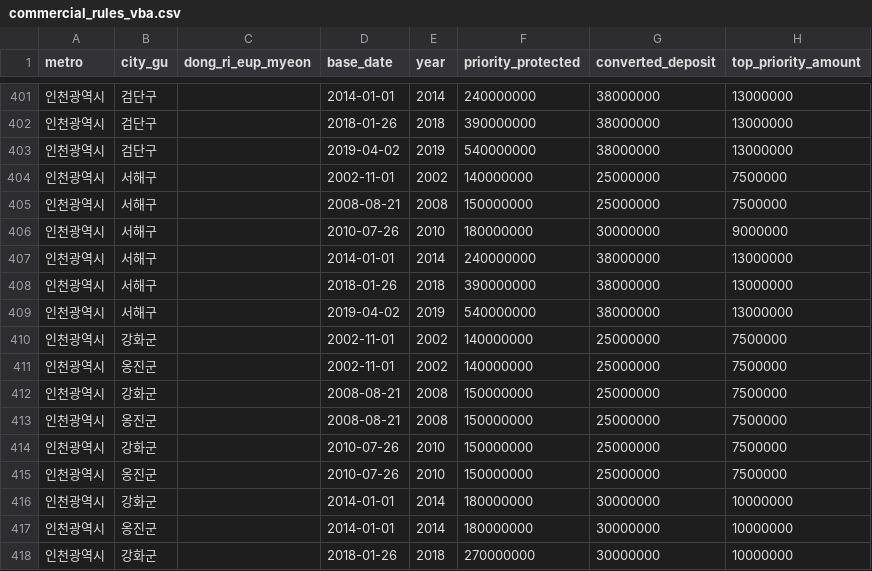
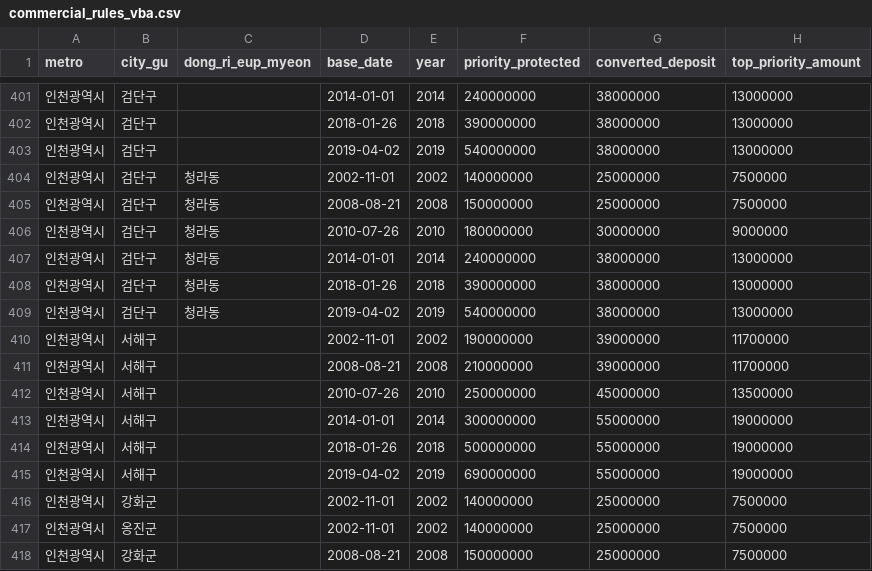
Before and after one commit to CH-partners/housing-db, a CSV file: commercial_rules_vba.csv, drawn as a sheet; only a part is shown, gaps mark what is left out; the shorter side is filled out with more unchanged rows.

```diff
--- a/commercial_rules_vba.csv
+++ b/commercial_rules_vba.csv
@@ -403,8 +403,14 @@
 인천광역시,검단구,,2019-04-02,2019,540000000,38000000,13000000
-인천광역시,서해구,,2002-11-01,2002,140000000,25000000,7500000
-인천광역시,서해구,,2008-08-21,2008,150000000,25000000,7500000
-인천광역시,서해구,,2010-07-26,2010,180000000,30000000,9000000
-인천광역시,서해구,,2014-01-01,2014,240000000,38000000,13000000
-인천광역시,서해구,,2018-01-26,2018,390000000,38000000,13000000
-인천광역시,서해구,,2019-04-02,2019,540000000,38000000,13000000
+인천광역시,검단구,청라동,2002-11-01,2002,140000000,25000000,7500000
+인천광역시,검단구,청라동,2008-08-21,2008,150000000,25000000,7500000
+인천광역시,검단구,청라동,2010-07-26,2010,180000000,30000000,9000000
+인천광역시,검단구,청라동,2014-01-01,2014,240000000,38000000,13000000
+인천광역시,검단구,청라동,2018-01-26,2018,390000000,38000000,13000000
+인천광역시,검단구,청라동,2019-04-02,2019,540000000,38000000,13000000
+인천광역시,서해구,,2002-11-01,2002,190000000,39000000,11700000
+인천광역시,서해구,,2008-08-21,2008,210000000,39000000,11700000
+인천광역시,서해구,,2010-07-26,2010,250000000,45000000,13500000
+인천광역시,서해구,,2014-01-01,2014,300000000,55000000,19000000
+인천광역시,서해구,,2018-01-26,2018,500000000,55000000,19000000
+인천광역시,서해구,,2019-04-02,2019,690000000,55000000,19000000
 인천광역시,강화군,,2002-11-01,2002,140000000,25000000,7500000
```
